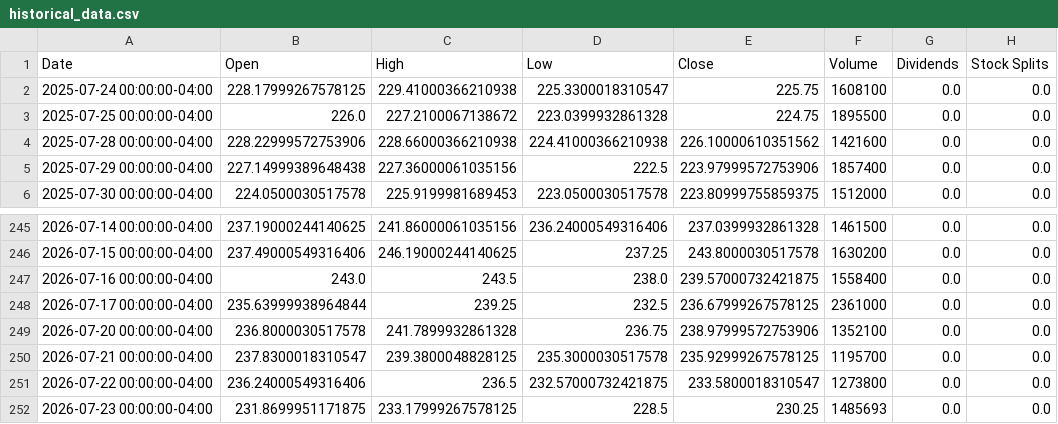
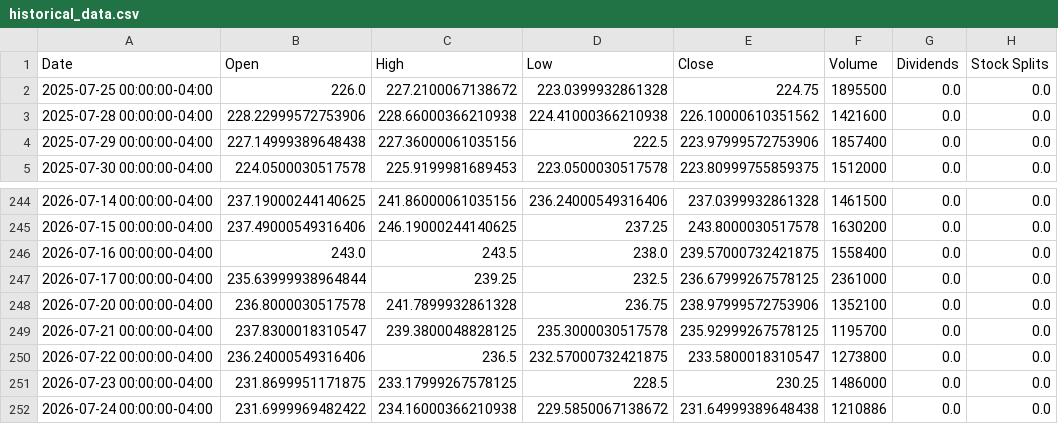
Before and after one commit to researchersec/reimagined-broccoli, a CSV file: historical_data.csv, drawn as a sheet; only a part is shown, gaps mark what is left out.

```diff
--- a/historical_data.csv
+++ b/historical_data.csv
@@ -1,3 +1,2 @@
 Date,Open,High,Low,Close,Volume,Dividends,Stock Splits
-2025-07-24 00:00:00-04:00,228.17999267578125,229.41000366210938,225.3300018310547,225.75,1608100,0.0,0.0
 2025-07-25 00:00:00-04:00,226.0,227.2100067138672,223.0399932861328,224.75,1895500,0.0,0.0
@@ -251,2 +250,3 @@ Date,Open,High,Low,Close,Volume,Dividends,Stock Splits
 2026-07-22 00:00:00-04:00,236.24000549316406,236.5,232.57000732421875,233.5800018310547,1273800,0.0,0.0
-2026-07-23 00:00:00-04:00,231.8699951171875,233.17999267578125,228.5,230.25,1485693,0.0,0.0
+2026-07-23 00:00:00-04:00,231.8699951171875,233.17999267578125,228.5,230.25,1486000,0.0,0.0
+2026-07-24 00:00:00-04:00,231.6999969482422,234.16000366210938,229.5850067138672,231.64999389648438,1210886,0.0,0.0
```
Also changed, not shown: 1 other file.
